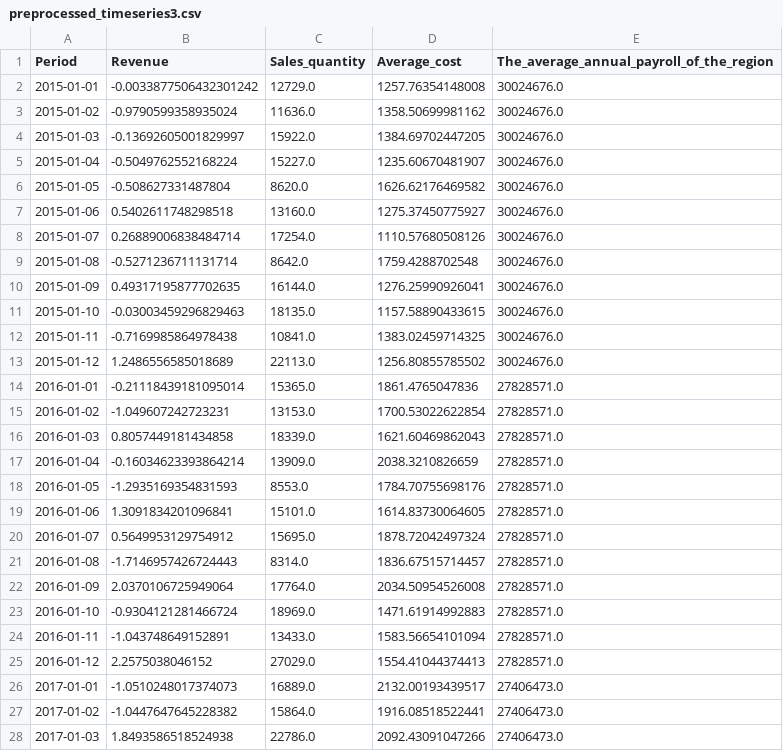
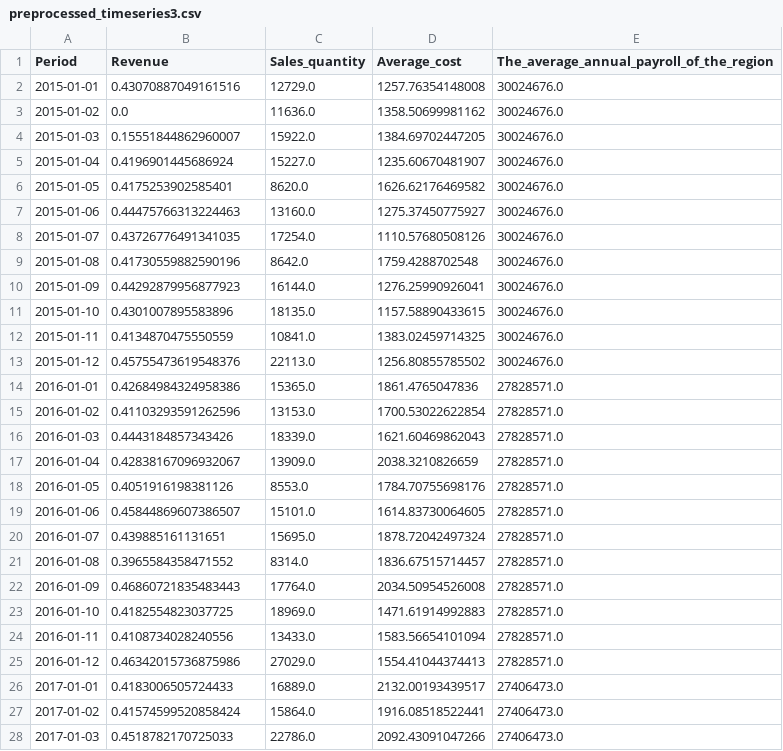
Before and after one commit to Raed-Bourouis/MLEASE, a CSV file: preprocessing/output/preprocessed_timeseries3.csv, drawn as a sheet; only a part is shown; the diff covers the shown part only.

```diff
--- a/preprocessing/output/preprocessed_timeseries3.csv
+++ b/preprocessing/output/preprocessed_timeseries3.csv
@@ -1,28 +1,28 @@
 Period,Revenue,Sales_quantity,Average_cost,The_average_annual_payroll_of_the_region
-2015-01-01,-0.0033877506432301242,12729.0,1257.76354148008,30024676.0
-2015-01-02,-0.9790599358935024,11636.0,1358.50699981162,30024676.0
-2015-01-03,-0.13692605001829997,15922.0,1384.69702447205,30024676.0
-2015-01-04,-0.5049762552168224,15227.0,1235.60670481907,30024676.0
-2015-01-05,-0.508627331487804,8620.0,1626.62176469582,30024676.0
-2015-01-06,0.5402611748298518,13160.0,1275.37450775927,30024676.0
-2015-01-07,0.26889006838484714,17254.0,1110.57680508126,30024676.0
-2015-01-08,-0.5271236711131714,8642.0,1759.4288702548,30024676.0
-2015-01-09,0.49317195877702635,16144.0,1276.25990926041,30024676.0
-2015-01-10,-0.03003459296829463,18135.0,1157.58890433615,30024676.0
-2015-01-11,-0.7169985864978438,10841.0,1383.02459714325,30024676.0
-2015-01-12,1.2486556585018689,22113.0,1256.80855785502,30024676.0
-2016-01-01,-0.21118439181095014,15365.0,1861.4765047836,27828571.0
-2016-01-02,-1.049607242723231,13153.0,1700.53022622854,27828571.0
-2016-01-03,0.8057449181434858,18339.0,1621.60469862043,27828571.0
-2016-01-04,-0.16034623393864214,13909.0,2038.3210826659,27828571.0
-2016-01-05,-1.2935169354831593,8553.0,1784.70755698176,27828571.0
-2016-01-06,1.3091834201096841,15101.0,1614.83730064605,27828571.0
-2016-01-07,0.5649953129754912,15695.0,1878.72042497324,27828571.0
-2016-01-08,-1.7146957426724443,8314.0,1836.67515714457,27828571.0
-2016-01-09,2.0370106725949064,17764.0,2034.50954526008,27828571.0
-2016-01-10,-0.9304121281466724,18969.0,1471.61914992883,27828571.0
-2016-01-11,-1.043748649152891,13433.0,1583.56654101094,27828571.0
-2016-01-12,2.2575038046152,27029.0,1554.41044374413,27828571.0
-2017-01-01,-1.0510248017374073,16889.0,2132.00193439517,27406473.0
-2017-01-02,-1.0447647645228382,15864.0,1916.08518522441,27406473.0
-2017-01-03,1.8493586518524938,22786.0,2092.43091047266,27406473.0
+2015-01-01,0.43070887049161516,12729.0,1257.76354148008,30024676.0
+2015-01-02,0.0,11636.0,1358.50699981162,30024676.0
+2015-01-03,0.15551844862960007,15922.0,1384.69702447205,30024676.0
+2015-01-04,0.4196901445686924,15227.0,1235.60670481907,30024676.0
+2015-01-05,0.4175253902585401,8620.0,1626.62176469582,30024676.0
+2015-01-06,0.44475766313224463,13160.0,1275.37450775927,30024676.0
+2015-01-07,0.43726776491341035,17254.0,1110.57680508126,30024676.0
+2015-01-08,0.41730559882590196,8642.0,1759.4288702548,30024676.0
+2015-01-09,0.44292879956877923,16144.0,1276.25990926041,30024676.0
+2015-01-10,0.4301007895583896,18135.0,1157.58890433615,30024676.0
+2015-01-11,0.4134870475550559,10841.0,1383.02459714325,30024676.0
+2015-01-12,0.45755473619548376,22113.0,1256.80855785502,30024676.0
+2016-01-01,0.42684984324958386,15365.0,1861.4765047836,27828571.0
+2016-01-02,0.41103293591262596,13153.0,1700.53022622854,27828571.0
+2016-01-03,0.4443184857343426,18339.0,1621.60469862043,27828571.0
+2016-01-04,0.42838167096932067,13909.0,2038.3210826659,27828571.0
+2016-01-05,0.4051916198381126,8553.0,1784.70755698176,27828571.0
+2016-01-06,0.45844869607386507,15101.0,1614.83730064605,27828571.0
+2016-01-07,0.439885161131651,15695.0,1878.72042497324,27828571.0
+2016-01-08,0.3965584358471552,8314.0,1836.67515714457,27828571.0
+2016-01-09,0.46860721835483443,17764.0,2034.50954526008,27828571.0
+2016-01-10,0.4182554823037725,18969.0,1471.61914992883,27828571.0
+2016-01-11,0.4108734028240556,13433.0,1583.56654101094,27828571.0
+2016-01-12,0.46342015736875986,27029.0,1554.41044374413,27828571.0
+2017-01-01,0.4183006505724433,16889.0,2132.00193439517,27406473.0
+2017-01-02,0.41574599520858424,15864.0,1916.08518522441,27406473.0
+2017-01-03,0.4518782170725033,22786.0,2092.43091047266,27406473.0
```
Also changed, not shown: 69 edited cells elsewhere in this file, Training/forecast_prophet_TRFVOLUSM227NFWA.csv, preprocessing/output/preprocessed_timeseries0.csv, 10 other files.
